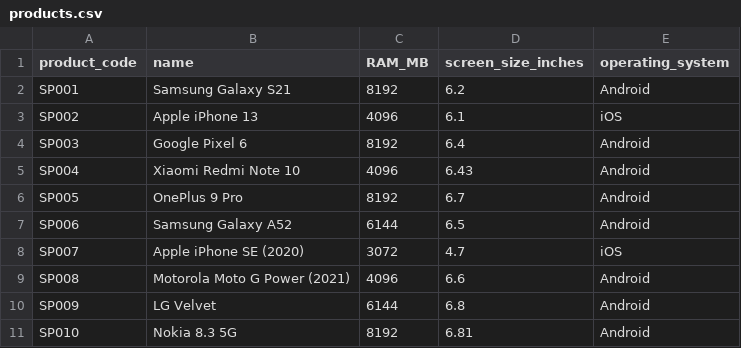
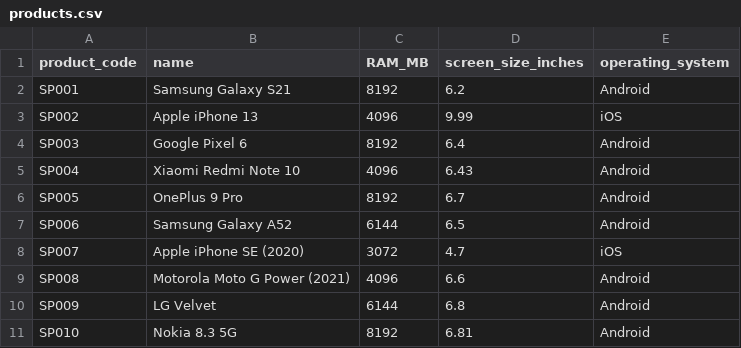
Before and after one commit to kajava-juri/Programming2-hw2, a CSV file: data/products.csv, drawn as a sheet.

```diff
--- a/data/products.csv
+++ b/data/products.csv
@@ -2,3 +2,3 @@ product_code,name,RAM_MB,screen_size_inches,operating_system
 SP001,Samsung Galaxy S21,8192,6.2,Android
-SP002,Apple iPhone 13,4096,6.1,iOS
+SP002,Apple iPhone 13,4096,9.99,iOS
 SP003,Google Pixel 6,8192,6.4,Android
```
Also changed, not shown: 16 other files.
